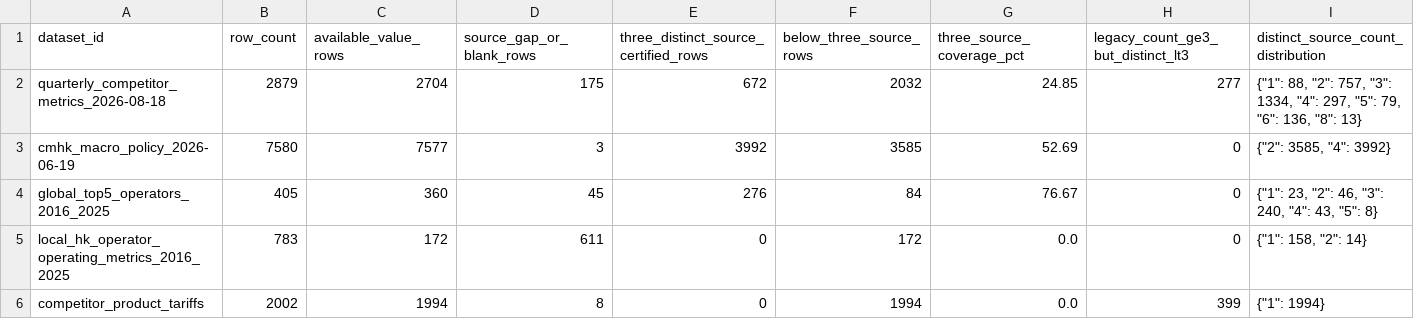
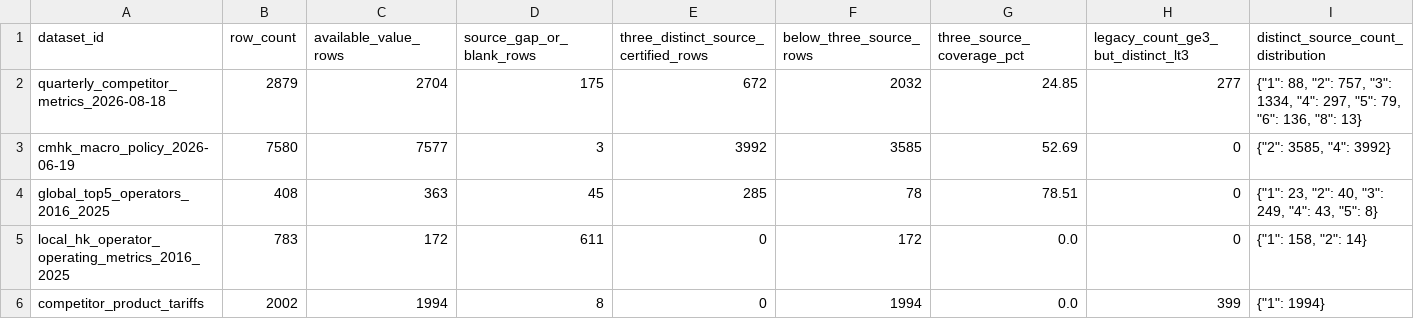
Before and after one commit to AlexLIAOPOLY/cmhk-competitive-intelligence, a CSV file: agent_knowledge/knowledge_integrity_audits/cross_database_common_disclosure_audit_2026-08-18.csv, drawn as a sheet; only a part is shown; the diff names each change by its address in the sheet, - before the commit and + after, or states it on an @@ line.

```diff
--- a/agent_knowledge/knowledge_integrity_audits/cross_database_common_disclosure_audit_2026-08-18.csv
+++ b/agent_knowledge/knowledge_integrity_audits/cross_database_common_disclosure_audit_2026-08-18.csv
-B4 (row_count): 405
+B4 (row_count): 408
-C4 (available_value_rows): 360
+C4 (available_value_rows): 363
-E4: 276
+E4: 285
-F4 (below_three_source_rows): 84
+F4 (below_three_source_rows): 78
-G4 (three_source_coverage_pct): 76.67
+G4 (three_source_coverage_pct): 78.51
-I4: {"1": 23, "2": 46, "3": 240, "4": 43, "5": 8}
+I4: {"1": 23, "2": 40, "3": 249, "4": 43, "5": 8}
```
Also changed, not shown: agent_knowledge/global_top5_operators_2016_2025/conflicts_and_scope_breaks.csv, agent_knowledge/global_top5_operators_2016_2025/coverage.csv, 13 other files.
